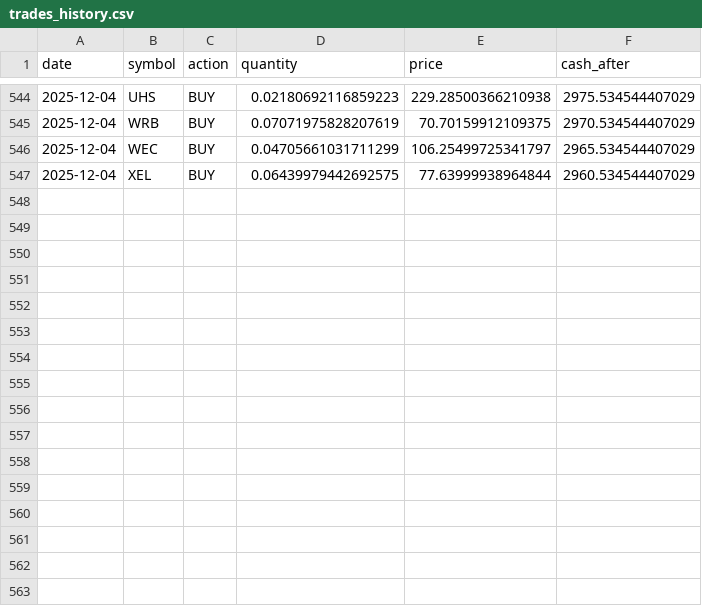
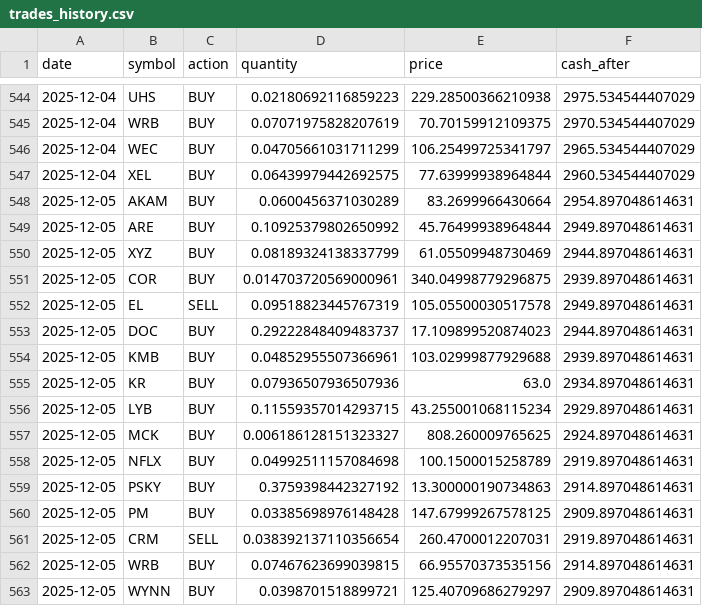
Before and after one commit to TechGroei/Test_Stock_Trading_Strategy, a CSV file: data/trades_history.csv, drawn as a sheet; only a part is shown, gaps mark what is left out.

Commit message:
Update portfolio, trades & performance [skip ci]

```diff
--- a/data/trades_history.csv
+++ b/data/trades_history.csv
@@ -547 +547,17 @@ date,symbol,action,quantity,price,cash_after
 2025-12-04,XEL,BUY,0.06439979442692575,77.63999938964844,2960.534544407029
+2025-12-05,AKAM,BUY,0.0600456371030289,83.2699966430664,2954.897048614631
+2025-12-05,ARE,BUY,0.10925379802650992,45.76499938964844,2949.897048614631
+2025-12-05,XYZ,BUY,0.08189324138337799,61.05509948730469,2944.897048614631
+2025-12-05,COR,BUY,0.014703720569000961,340.04998779296875,2939.897048614631
+2025-12-05,EL,SELL,0.09518823445767319,105.05500030517578,2949.897048614631
+2025-12-05,DOC,BUY,0.29222848409483737,17.109899520874023,2944.897048614631
+2025-12-05,KMB,BUY,0.04852955507366961,103.02999877929688,2939.897048614631
+2025-12-05,KR,BUY,0.07936507936507936,63.0,2934.897048614631
+2025-12-05,LYB,BUY,0.11559357014293715,43.255001068115234,2929.897048614631
+2025-12-05,MCK,BUY,0.006186128151323327,808.260009765625,2924.897048614631
+2025-12-05,NFLX,BUY,0.04992511157084698,100.1500015258789,2919.897048614631
+2025-12-05,PSKY,BUY,0.3759398442327192,13.300000190734863,2914.897048614631
+2025-12-05,PM,BUY,0.03385698976148428,147.67999267578125,2909.897048614631
+2025-12-05,CRM,SELL,0.038392137110356654,260.4700012207031,2919.897048614631
+2025-12-05,WRB,BUY,0.07467623699039815,66.95570373535156,2914.897048614631
+2025-12-05,WYNN,BUY,0.0398701518899721,125.40709686279297,2909.897048614631
```
Also changed, not shown: data/portfolio.csv, 1 other file.
